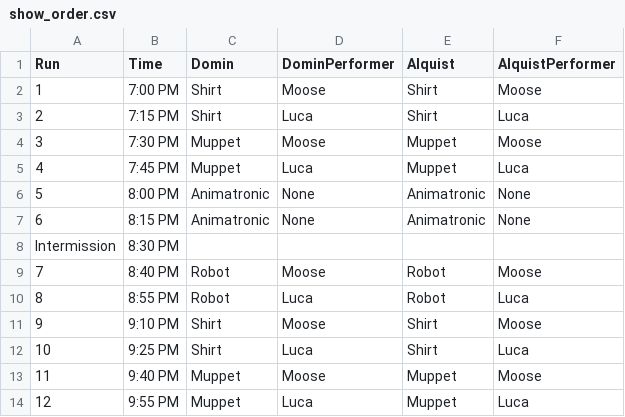
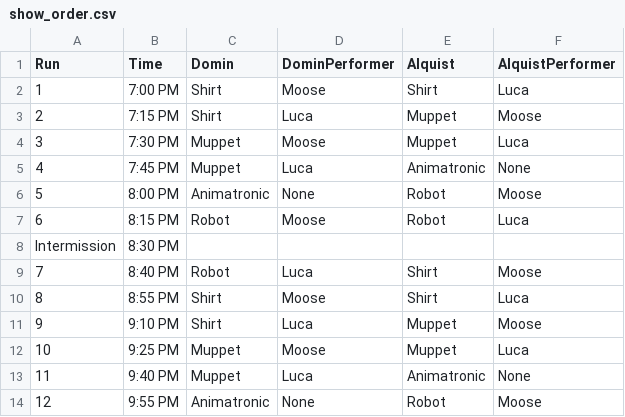
Before and after one commit to Hersch-Nathan/Muse-Object-Performance, a CSV file: Order/show_order.csv, drawn as a sheet.

```diff
--- a/Order/show_order.csv
+++ b/Order/show_order.csv
@@ -1,14 +1,14 @@
 Run,Time,Domin,DominPerformer,Alquist,AlquistPerformer
-1,7:00 PM,Shirt,Moose,Shirt,Moose
-2,7:15 PM,Shirt,Luca,Shirt,Luca
-3,7:30 PM,Muppet,Moose,Muppet,Moose
-4,7:45 PM,Muppet,Luca,Muppet,Luca
-5,8:00 PM,Animatronic,None,Animatronic,None
-6,8:15 PM,Animatronic,None,Animatronic,None
+1,7:00 PM,Shirt,Moose,Shirt,Luca
+2,7:15 PM,Shirt,Luca,Muppet,Moose
+3,7:30 PM,Muppet,Moose,Muppet,Luca
+4,7:45 PM,Muppet,Luca,Animatronic,None
+5,8:00 PM,Animatronic,None,Robot,Moose
+6,8:15 PM,Robot,Moose,Robot,Luca
 Intermission,8:30 PM,,,,
-7,8:40 PM,Robot,Moose,Robot,Moose
-8,8:55 PM,Robot,Luca,Robot,Luca
-9,9:10 PM,Shirt,Moose,Shirt,Moose
-10,9:25 PM,Shirt,Luca,Shirt,Luca
-11,9:40 PM,Muppet,Moose,Muppet,Moose
-12,9:55 PM,Muppet,Luca,Muppet,Luca
+7,8:40 PM,Robot,Luca,Shirt,Moose
+8,8:55 PM,Shirt,Moose,Shirt,Luca
+9,9:10 PM,Shirt,Luca,Muppet,Moose
+10,9:25 PM,Muppet,Moose,Muppet,Luca
+11,9:40 PM,Muppet,Luca,Animatronic,None
+12,9:55 PM,Animatronic,None,Robot,Moose
```
Also changed, not shown: Order/performers/luca.csv, Order/performers/moose.csv.
